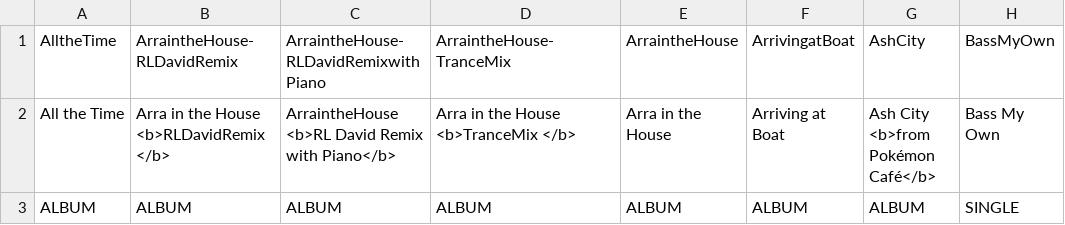
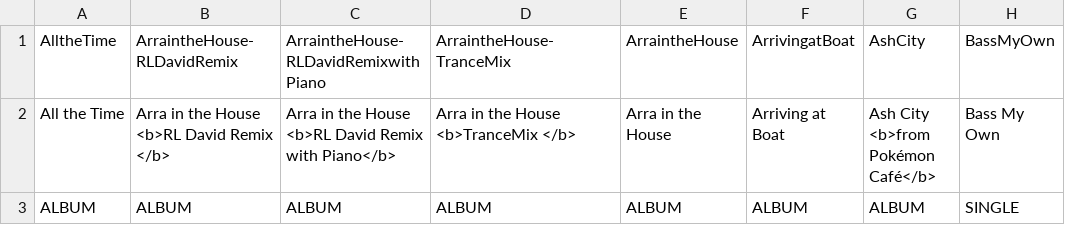
Before and after one commit to vjdyofficial/vjdyofficial, a CSV file: Music Store Server/allmusic2024.csv, drawn as a sheet; only a part is shown; the diff names each change by its address in the sheet, - before the commit and + after, or states it on an @@ line.

Commit message:
Update allmusic2024.csv

```diff
--- a/Music Store Server/allmusic2024.csv
+++ b/Music Store Server/allmusic2024.csv
-B2: Arra in the House <b>RLDavidRemix </b>
+B2: Arra in the House <b>RL David Remix </b>
-C2: ArraintheHouse <b>RL David…
+C2: Arra in the House <b>RL David…
```
